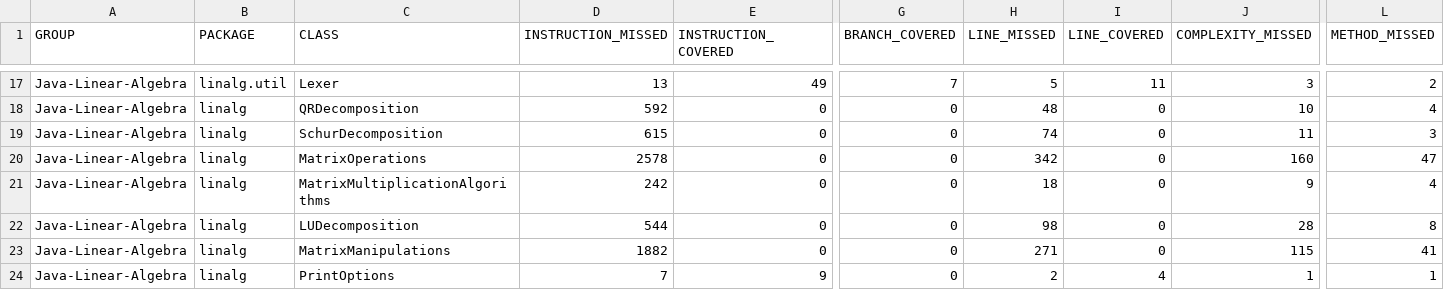
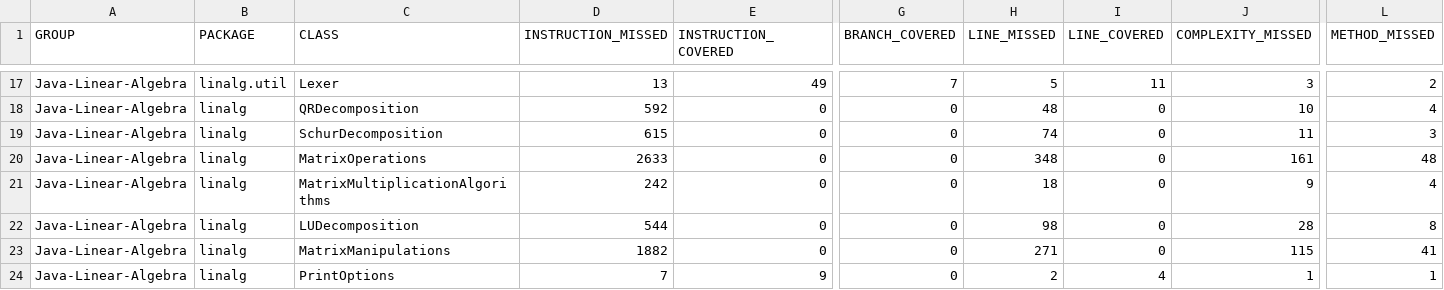
Before and after one commit to jacobdwatters/Java-Linear-Algebra, a CSV file: target/site/jacoco/jacoco.csv, drawn as a sheet; only a part is shown, gaps mark what is left out; the diff names each change by its address in the sheet, - before the commit and + after, or states it on an @@ line.

Commit message:
Added sumToEachCol() method in MatrixOperations
This sums a column vector to each column of a matrix.

```diff
--- a/target/site/jacoco/jacoco.csv
+++ b/target/site/jacoco/jacoco.csv
-D20 (INSTRUCTION_MISSED): 2578
+D20 (INSTRUCTION_MISSED): 2633
-H20 (LINE_MISSED): 342
+H20 (LINE_MISSED): 348
-J20 (COMPLEXITY_MISSED): 160
+J20 (COMPLEXITY_MISSED): 161
-L20 (METHOD_MISSED): 47
+L20 (METHOD_MISSED): 48
```
Also changed, not shown: 13 other files.
